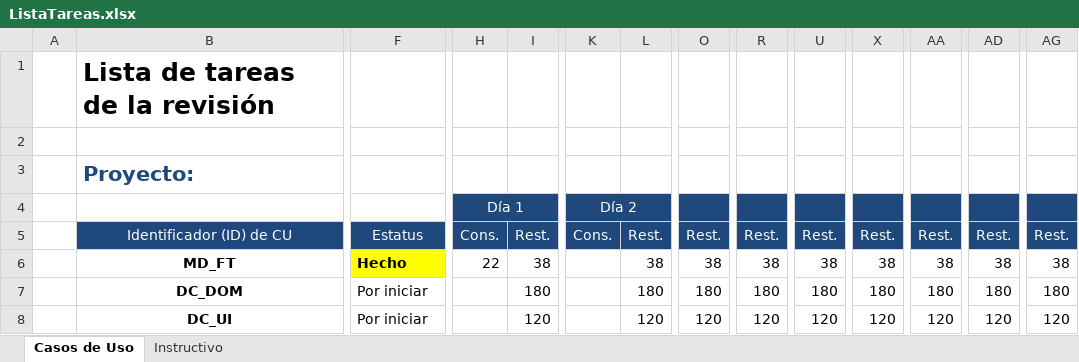
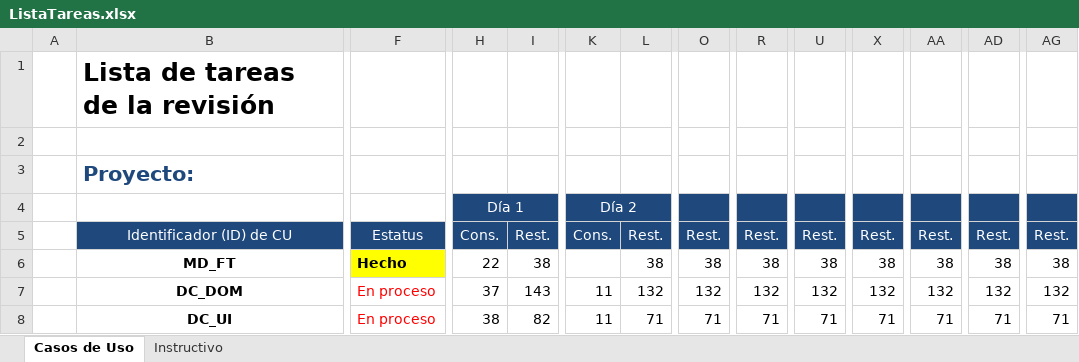
Before and after one commit to ang0823/fixTechnology, an Excel workbook: documentacion/ListaTareas.xlsx, sheet Casos de Uso, drawn as a sheet; only a part is shown, gaps mark what is left out; values as stored, in another font and other column widths than the file's, no borders; the diff covers the shown part only; the diff names each change by its address in the sheet, - before the commit and + after, or states it on an @@ line.

```diff
--- a/documentacion/ListaTareas.xlsx (sheet Casos de Uso)
+++ b/documentacion/ListaTareas.xlsx (sheet Casos de Uso)
-F7:F8: Por iniciar
+F7:F8: En proceso
-F7:F8 text colour: black
+F7:F8 text colour: #FF0000
-H7 (Día 1): (empty)
+H7 (Día 1): 37
-I7: 180
+I7: 143
-K7:K8 (Día 2): (empty)
+K7:K8 (Día 2): 11
-L7: 180
+L7: 132
-O7: 180
+O7: 132
-R7: 180
+R7: 132
-U7: 180
+U7: 132
-X7: 180
+X7: 132
-AA7: 180
+AA7: 132
-AD7: 180
+AD7: 132
-AG7: 180
+AG7: 132
-H8 (Día 1): (empty)
+H8 (Día 1): 38
-I8: 120
+I8: 82
-L8: 120
+L8: 71
-O8: 120
+O8: 71
-R8: 120
+R8: 71
-U8: 120
+U8: 71
-X8: 120
+X8: 71
-AA8: 120
+AA8: 71
-AD8: 120
+AD8: 71
-AG8: 120
+AG8: 71
```
Also changed, not shown: 77 edited cells and cell formats elsewhere in this sheet, 2 other files.
